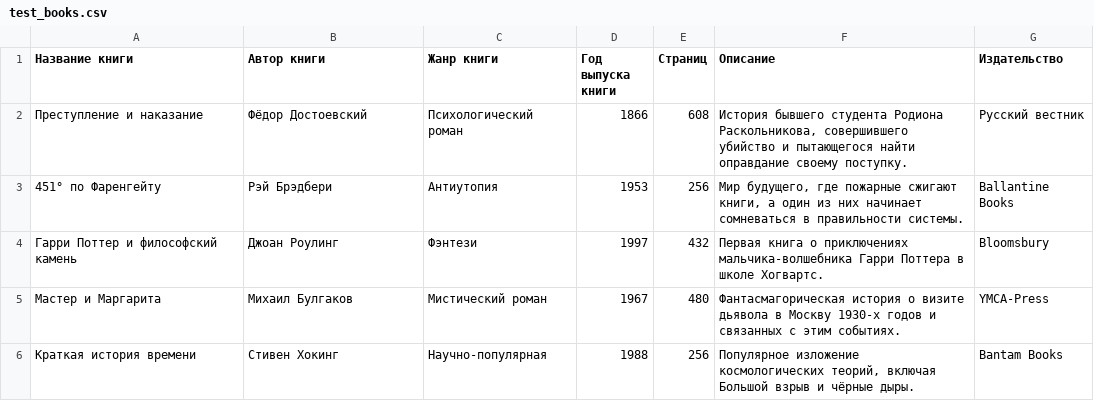
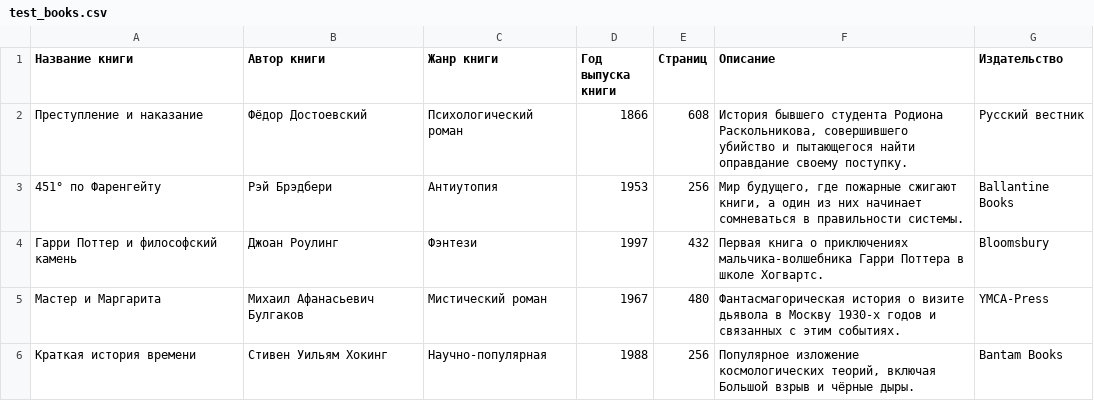
Before and after one commit to LubovKos/e-library, a CSV file: data/csv/test_books.csv, drawn as a sheet.

Commit message:
The method for adding new data to tables has been added. All tables are now stored in one database. A method has been added for combining tables (books) with others (to obtain full information).

```diff
--- a/data/csv/test_books.csv
+++ b/data/csv/test_books.csv
@@ -4,3 +4,3 @@
 Гарри Поттер и философский камень,Джоан Роулинг,Фэнтези,1997,432,"Первая книга о приключениях мальчика-волшебника Гарри Поттера в школе Хогвартс.",Bloomsbury
-Мастер и Маргарита,Михаил Булгаков,Мистический роман,1967,480,"Фантасмагорическая история о визите дьявола в Москву 1930-х годов и связанных с этим событиях.",YMCA-Press
-Краткая история времени,Стивен Хокинг,Научно-популярная,1988,256,"Популярное изложение космологических теорий, включая Большой взрыв и чёрные дыры.",Bantam Books
+Мастер и Маргарита,Михаил Афанасьевич Булгаков,Мистический роман,1967,480,"Фантасмагорическая история о визите дьявола в Москву 1930-х годов и связанных с этим событиях.",YMCA-Press
+Краткая история времени,Стивен Уильям Хокинг,Научно-популярная,1988,256,"Популярное изложение космологических теорий, включая Большой взрыв и чёрные дыры.",Bantam Books
```
Also changed, not shown: 26 other files.
